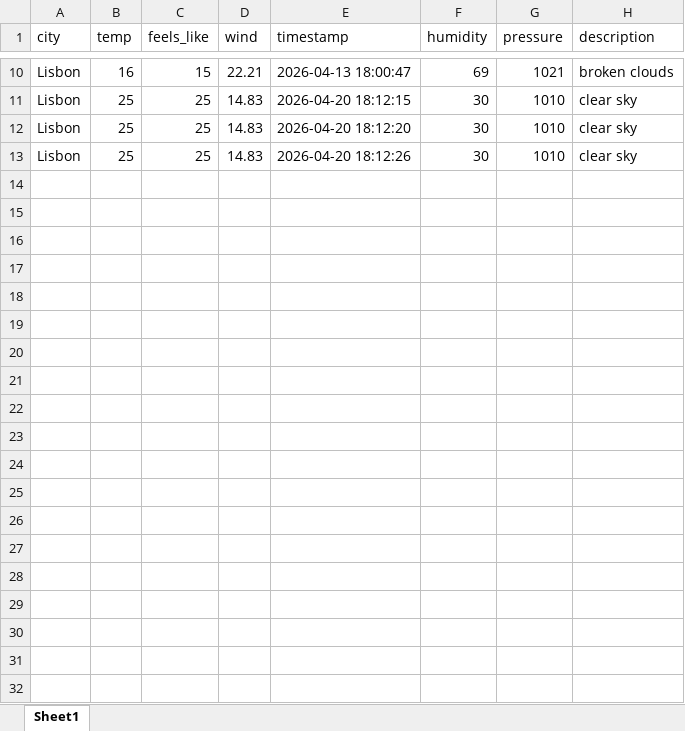
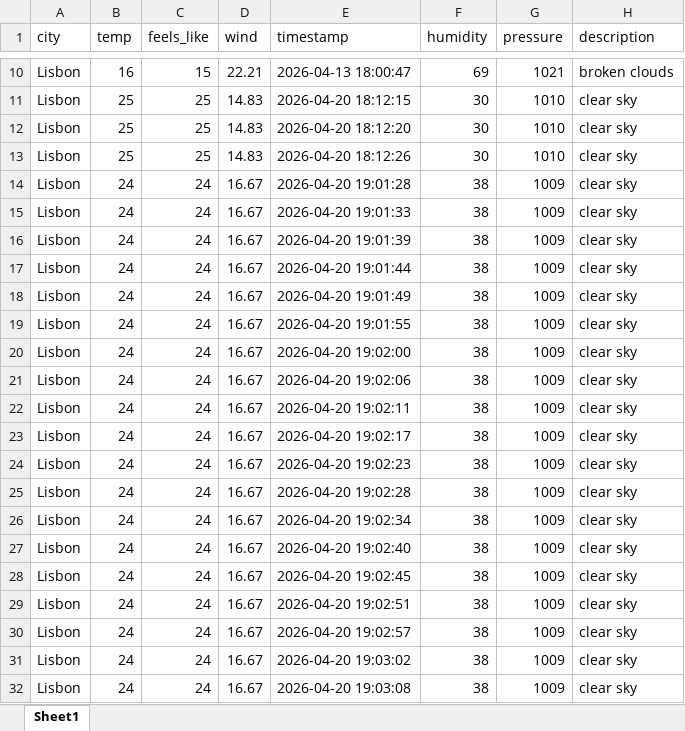
Before and after one commit to dawtom97/14-03-weather, an Excel workbook: weather_data.xlsx, sheet Sheet1, drawn as a sheet; only a part is shown, gaps mark what is left out; values as stored, in another font and other column widths than the file's, no borders; the diff covers the shown part only; the diff names each change by its address in the sheet, - before the commit and + after, or states it on an @@ line.

```diff
--- a/weather_data.xlsx (sheet Sheet1)
+++ b/weather_data.xlsx (sheet Sheet1)
+row 14: Lisbon | 24 | 24 | 16.67 | 2026-04-20 19:01:28 | 38 | 1009 | clear sky
+row 15: Lisbon | 24 | 24 | 16.67 | 2026-04-20 19:01:33 | 38 | 1009 | clear sky
+row 16: Lisbon | 24 | 24 | 16.67 | 2026-04-20 19:01:39 | 38 | 1009 | clear sky
+row 17: Lisbon | 24 | 24 | 16.67 | 2026-04-20 19:01:44 | 38 | 1009 | clear sky
+row 18: Lisbon | 24 | 24 | 16.67 | 2026-04-20 19:01:49 | 38 | 1009 | clear sky
+row 19: Lisbon | 24 | 24 | 16.67 | 2026-04-20 19:01:55 | 38 | 1009 | clear sky
+row 20: Lisbon | 24 | 24 | 16.67 | 2026-04-20 19:02:00 | 38 | 1009 | clear sky
+row 21: Lisbon | 24 | 24 | 16.67 | 2026-04-20 19:02:06 | 38 | 1009 | clear sky
+row 22: Lisbon | 24 | 24 | 16.67 | 2026-04-20 19:02:11 | 38 | 1009 | clear sky
+row 23: Lisbon | 24 | 24 | 16.67 | 2026-04-20 19:02:17 | 38 | 1009 | clear sky
+row 24: Lisbon | 24 | 24 | 16.67 | 2026-04-20 19:02:23 | 38 | 1009 | clear sky
+row 25: Lisbon | 24 | 24 | 16.67 | 2026-04-20 19:02:28 | 38 | 1009 | clear sky
+row 26: Lisbon | 24 | 24 | 16.67 | 2026-04-20 19:02:34 | 38 | 1009 | clear sky
+row 27: Lisbon | 24 | 24 | 16.67 | 2026-04-20 19:02:40 | 38 | 1009 | clear sky
+row 28: Lisbon | 24 | 24 | 16.67 | 2026-04-20 19:02:45 | 38 | 1009 | clear sky
+row 29: Lisbon | 24 | 24 | 16.67 | 2026-04-20 19:02:51 | 38 | 1009 | clear sky
+row 30: Lisbon | 24 | 24 | 16.67 | 2026-04-20 19:02:57 | 38 | 1009 | clear sky
+row 31: Lisbon | 24 | 24 | 16.67 | 2026-04-20 19:03:02 | 38 | 1009 | clear sky
+row 32: Lisbon | 24 | 24 | 16.67 | 2026-04-20 19:03:08 | 38 | 1009 | clear sky
```
Also changed, not shown: 116 added rows elsewhere in this sheet, 2 other files.
